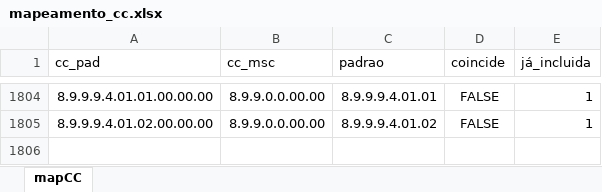
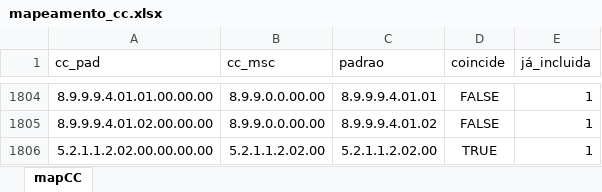
Before and after one commit to iddrs/msc-conferencia2, an Excel workbook: mapeamento_cc.xlsx, sheet mapCC, drawn as a sheet; only a part is shown, gaps mark what is left out; values as stored, in another font and other column widths than the file's, no borders; table styles not drawn; the diff names each change by its address in the sheet, - before the commit and + after, or states it on an @@ line.

```diff
--- a/mapeamento_cc.xlsx (sheet mapCC)
+++ b/mapeamento_cc.xlsx (sheet mapCC)
+row 1806: 5.2.1.1.2.02.00.00.00.00 | 5.2.1.1.2.02.00 | 5.2.1.1.2.02.00 | TRUE | 1
```
Also changed, not shown: 4 other files.
